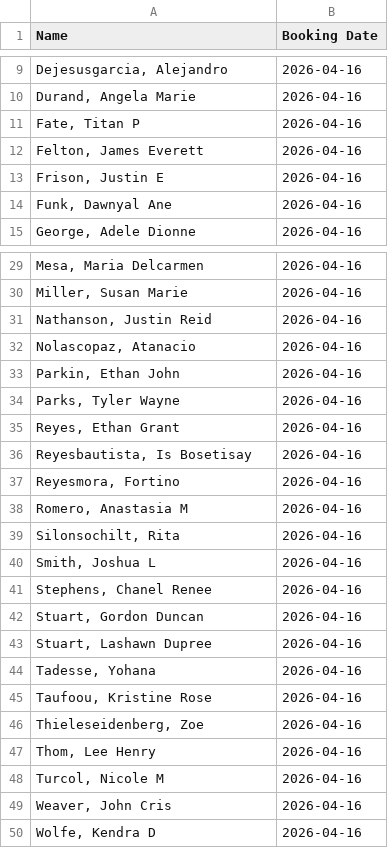
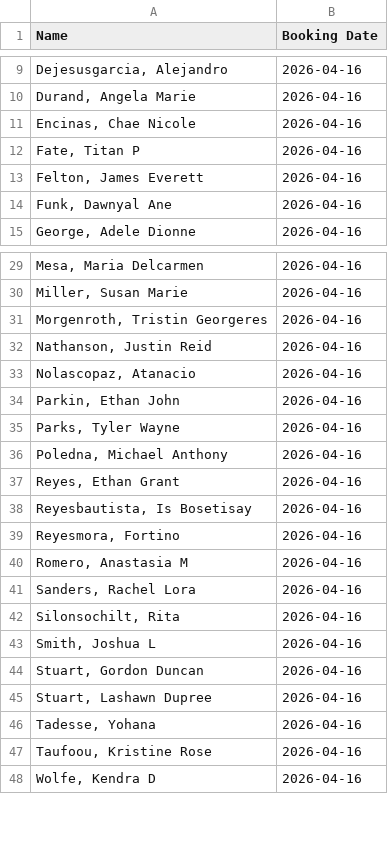
Before and after one commit to NguyenDa18/Portland-Jail-Data-Crawler, a CSV file: csvs/inmate_bookings.csv, drawn as a sheet; only a part is shown, gaps mark what is left out; removed rows and columns are numbered as before the commit, all else as after; the diff covers the shown part only; the diff names each change by its address in the sheet, - before the commit and + after, or states it on an @@ line.

```diff
--- a/csvs/inmate_bookings.csv
+++ b/csvs/inmate_bookings.csv
+row 11: Encinas, Chae Nicole | 2026-04-16
-row 13: Frison, Justin E | 2026-04-16
+row 31: Morgenroth, Tristin Georgeres | 2026-04-16
+row 36: Poledna, Michael Anthony | 2026-04-16
+row 41: Sanders, Rachel Lora | 2026-04-16
-row 41: Stephens, Chanel Renee | 2026-04-16
-row 46: Thieleseidenberg, Zoe | 2026-04-16
-row 47: Thom, Lee Henry | 2026-04-16
-row 48: Turcol, Nicole M | 2026-04-16
-row 49: Weaver, John Cris | 2026-04-16
```
Also changed, not shown: 8 removed rows elsewhere in this file, csvs/inmate_charges.csv, csvs/inmate_details.csv.
